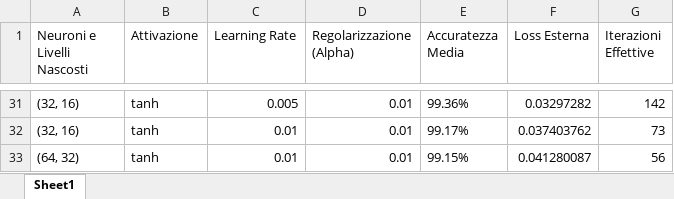
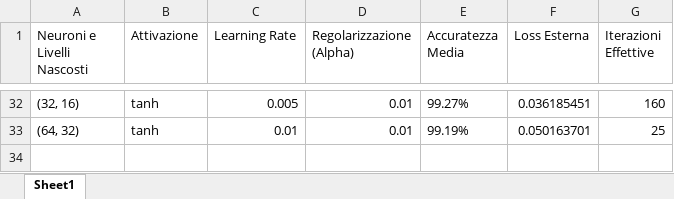
Before and after one commit to AlessandroFerrariJob/Laminatoio_Tesi, an Excel workbook: export_dati/04_Step4B_Risultati_TensorFlow.xlsx, sheet Sheet1, drawn as a sheet; only a part is shown, gaps mark what is left out; values as stored, in another font and other column widths than the file's, no borders; removed rows and columns are numbered as before the commit, all else as after; the diff covers the shown part only; the diff names each change by its address in the sheet, - before the commit and + after, or states it on an @@ line.

```diff
--- a/export_dati/04_Step4B_Risultati_TensorFlow.xlsx (sheet Sheet1)
+++ b/export_dati/04_Step4B_Risultati_TensorFlow.xlsx (sheet Sheet1)
-E32 (Accuratezza Media): 99.36%
+E32 (Accuratezza Media): 99.27%
-F32 (Loss Esterna): 0.03297282
+F32 (Loss Esterna): 0.036185451
-G32 (Iterazioni Effettive): 142
+G32 (Iterazioni Effettive): 160
-row 32: (32, 16) | tanh | 0.01 | 0.01 | 99.17% | 0.037403762 | 73
-E33 (Accuratezza Media): 99.15%
+E33 (Accuratezza Media): 99.19%
-F33 (Loss Esterna): 0.041280087
+F33 (Loss Esterna): 0.050163701
-G33 (Iterazioni Effettive): 56
+G33 (Iterazioni Effettive): 25
```
Also changed, not shown: 18 added rows, 17 removed rows and 39 edited cells elsewhere in this sheet, export_dati/03_Step3_Test_Scalato.xlsx, export_dati/03_Step3_Val_Scalato.xlsx, 10 other files.
